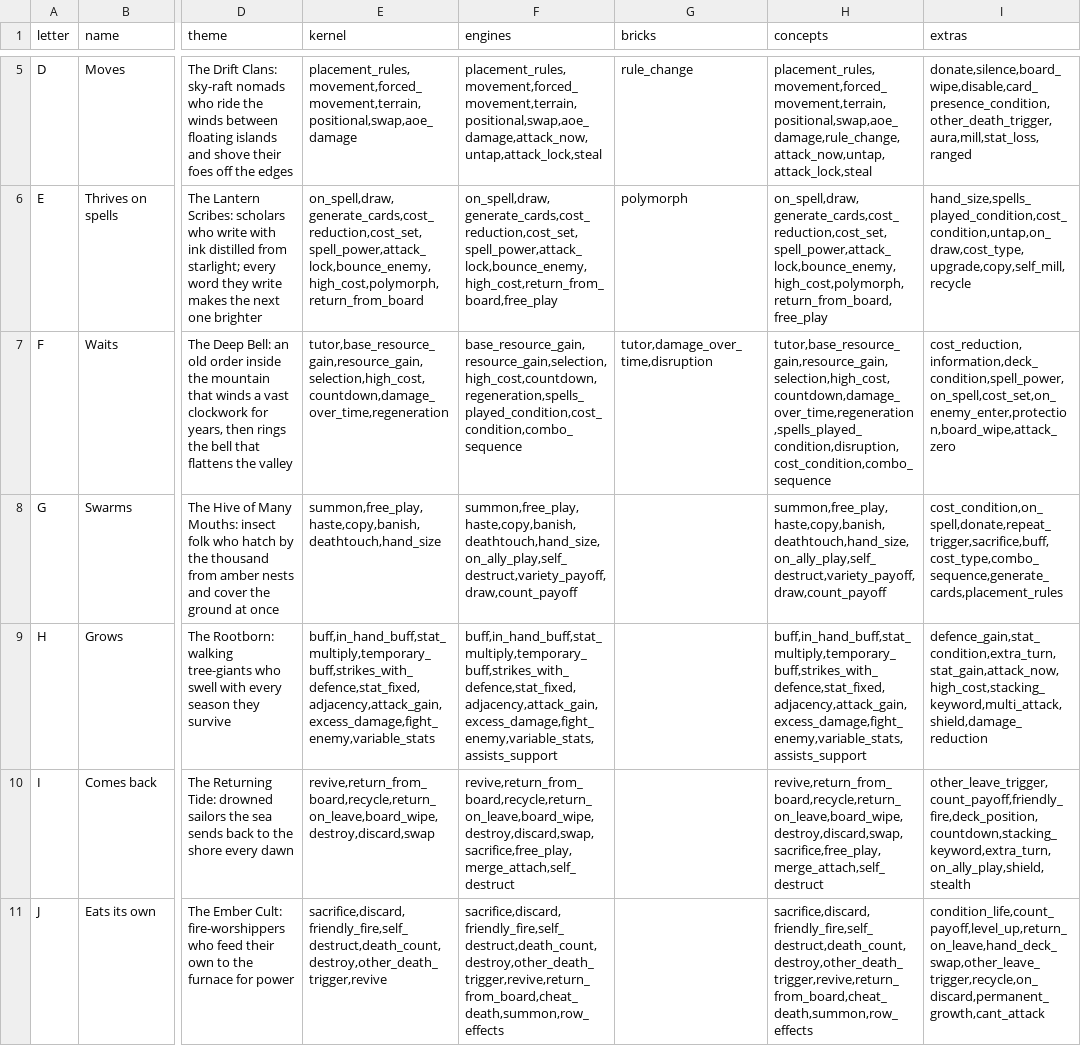
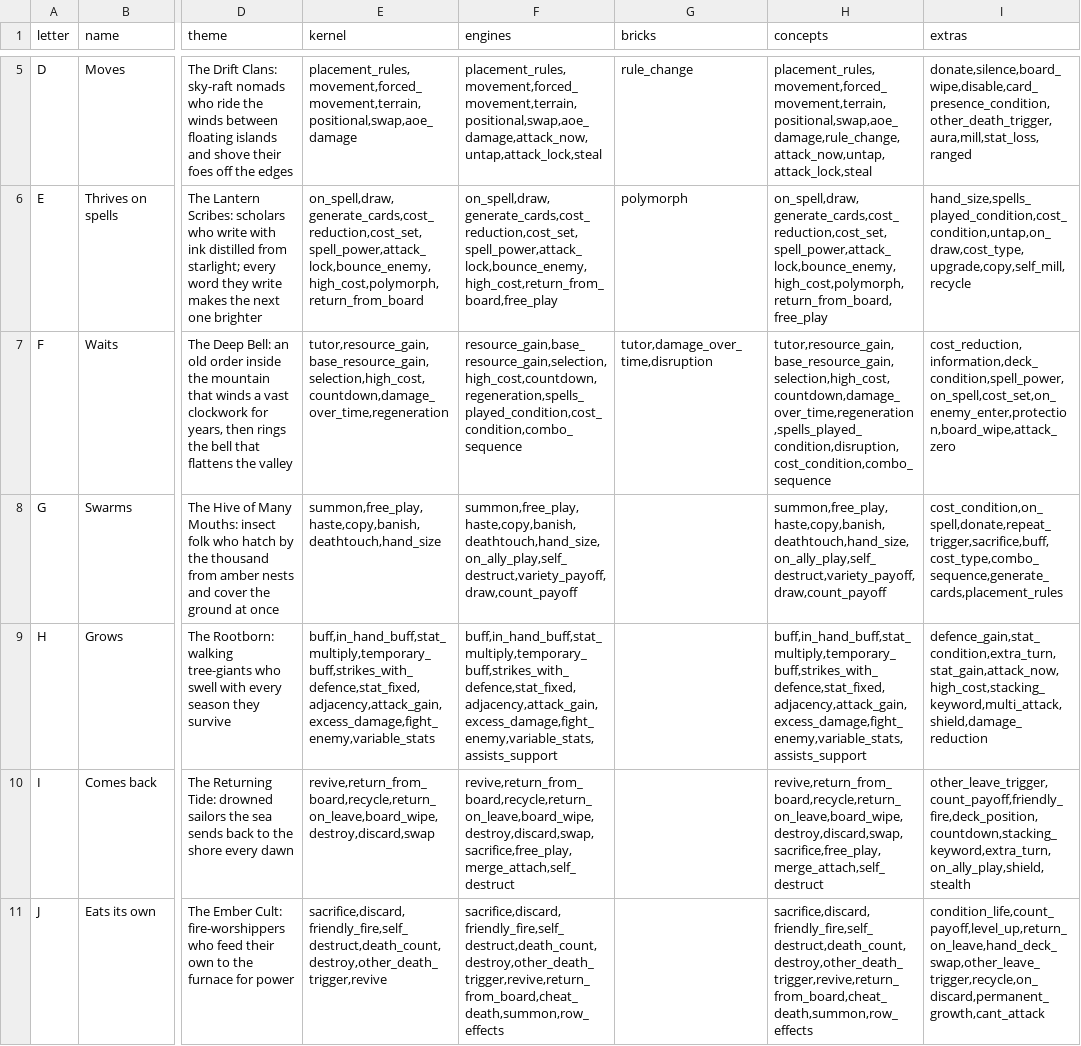
Before and after one commit to npgeorgiou/three-bases, a TSV file: factions/roster/work/kernel_factions.tsv, drawn as a sheet; only a part is shown, gaps mark what is left out; the diff names each change by its address in the sheet, - before the commit and + after, or states it on an @@ line.

```diff
--- a/factions/roster/work/kernel_factions.tsv
+++ b/factions/roster/work/kernel_factions.tsv
-E7 (kernel): tutor,base_resource_gain,resource_gain,selection,high_cost,countdown,damage_over_time,regeneration
+E7 (kernel): tutor,resource_gain,base_resource_gain,selection,high_cost,countdown,damage_over_time,regeneration
-F7 (engines): base_resource_gain,resource_gain,selection,high_cost,countdown,regeneration,spells_played_condition,cost_condition,combo_sequence
+F7 (engines): resource_gain,base_resource_gain,selection,high_cost,countdown,regeneration,spells_played_condition,cost_condition,combo_sequence
-H7 (concepts): tutor,base_resource_gain,resource_gain,selection,high_cost,countdown,damage_over_time,regeneration,spells_played_condition,disruption,cost_condition,combo_sequence
+H7 (concepts): tutor,resource_gain,base_resource_gain,selection,high_cost,countdown,damage_over_time,regeneration,spells_played_condition,disruption,cost_condition,combo_sequence
```
Also changed, not shown: 2 other files.
